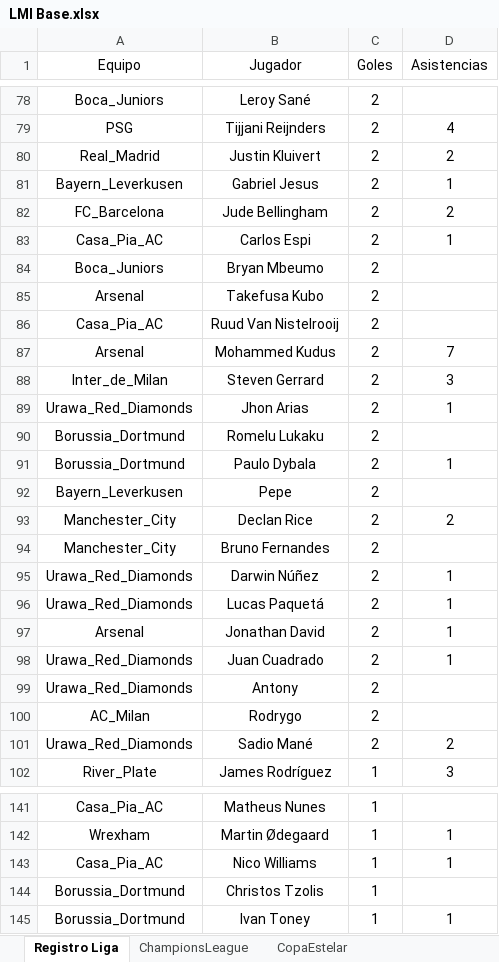
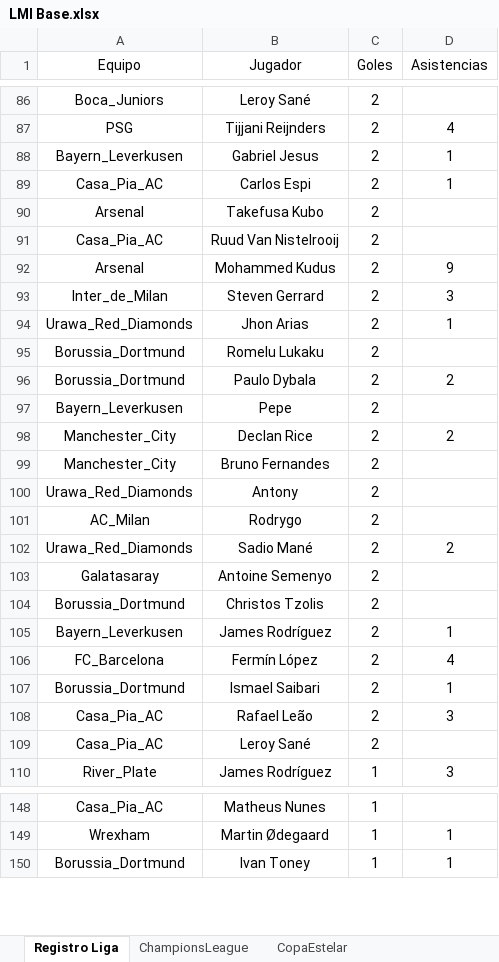
Before and after one commit to DekaosSv/LMI---Plataforma, an Excel workbook: LMI Base.xlsx, sheet Registro Liga, drawn as a sheet; only a part is shown, gaps mark what is left out; values as stored, in another font and other column widths than the file's, no borders; removed rows and columns are numbered as before the commit, all else as after; the diff covers the shown part only; the diff names each change by its address in the sheet, - before the commit and + after, or states it on an @@ line.

```diff
--- a/LMI Base.xlsx (sheet Registro Liga)
+++ b/LMI Base.xlsx (sheet Registro Liga)
-row 80: Real_Madrid | Justin Kluivert | 2 | 2
-row 82: FC_Barcelona | Jude Bellingham | 2 | 2
-row 84: Boca_Juniors | Bryan Mbeumo | 2
-D92 (Asistencias): 7
+D92 (Asistencias): 9
-D96 (Asistencias): 1
+D96 (Asistencias): 2
-row 95: Urawa_Red_Diamonds | Darwin Núñez | 2 | 1
-row 96: Urawa_Red_Diamonds | Lucas Paquetá | 2 | 1
-row 97: Arsenal | Jonathan David | 2 | 1
-row 98: Urawa_Red_Diamonds | Juan Cuadrado | 2 | 1
+row 103: Galatasaray | Antoine Semenyo | 2
+row 104: Borussia_Dortmund | Christos Tzolis | 2
+row 105: Bayern_Leverkusen | James Rodríguez | 2 | 1
+row 106: FC_Barcelona | Fermín López | 2 | 4
+row 107: Borussia_Dortmund | Ismael Saibari | 2 | 1
+row 108: Casa_Pia_AC | Rafael Leão | 2 | 3
+row 109: Casa_Pia_AC | Leroy Sané | 2
-row 143: Casa_Pia_AC | Nico Williams | 1 | 1
-row 144: Borussia_Dortmund | Christos Tzolis | 1
```
Also changed, not shown: 36 added rows, 21 removed rows and 22 edited cells elsewhere in this sheet, 1 other file.
